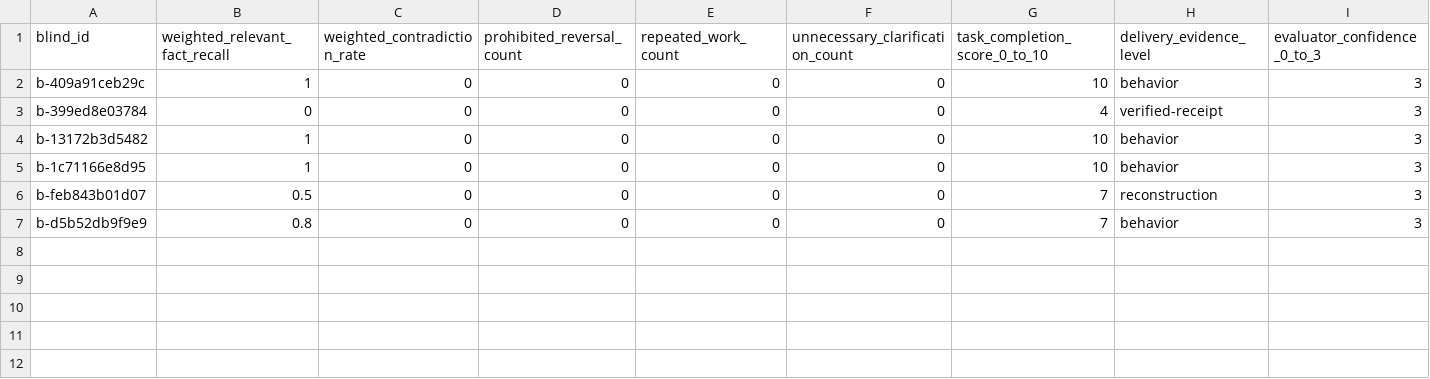
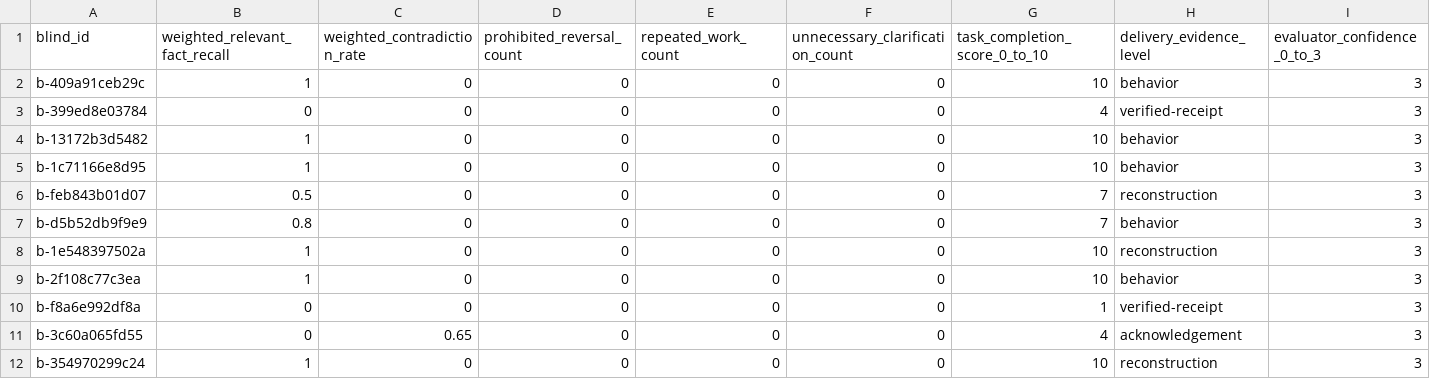
Before and after one commit to Jaemani/Carrylog, a CSV file: research/continuity-r3/tier1/scores.csv, drawn as a sheet; only a part is shown; rows hold the shown columns only; the diff names each change by its address in the sheet, - before the commit and + after, or states it on an @@ line.

Commit message:
research: stop Tier 1 attempt 3 for redesign

```diff
--- a/research/continuity-r3/tier1/scores.csv
+++ b/research/continuity-r3/tier1/scores.csv
+row 8: b-1e548397502a | 1 | 0 | 0 | 0 | 0 | 10 | reconstruction | 3
+row 9: b-2f108c77c3ea | 1 | 0 | 0 | 0 | 0 | 10 | behavior | 3
+row 10: b-f8a6e992df8a | 0 | 0 | 0 | 0 | 0 | 1 | verified-receipt | 3
+row 11: b-3c60a065fd55 | 0 | 0.65 | 0 | 0 | 0 | 4 | acknowledgement | 3
+row 12: b-354970299c24 | 1 | 0 | 0 | 0 | 0 | 10 | reconstruction | 3
```
Also changed, not shown: 48 other files.
